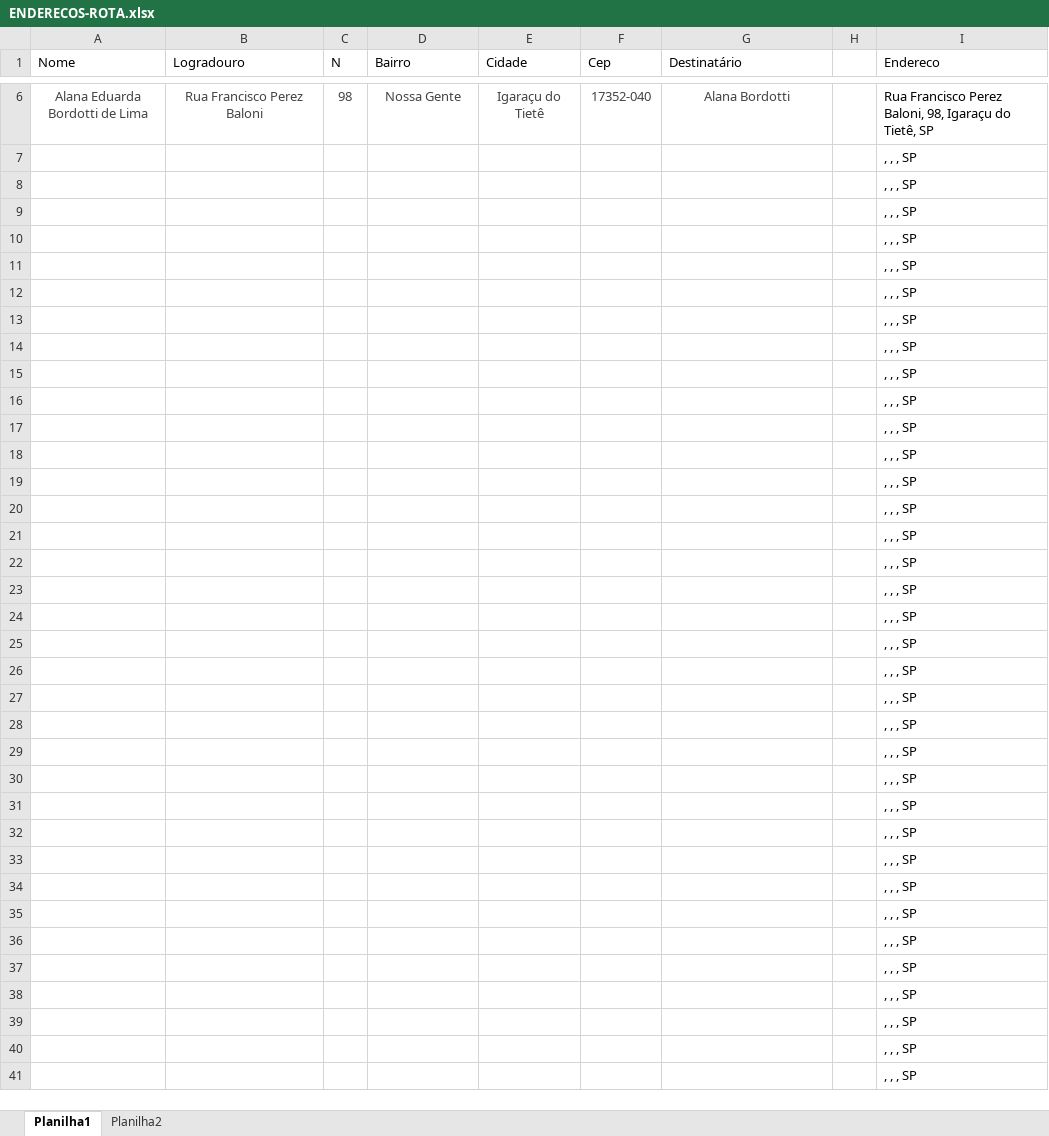
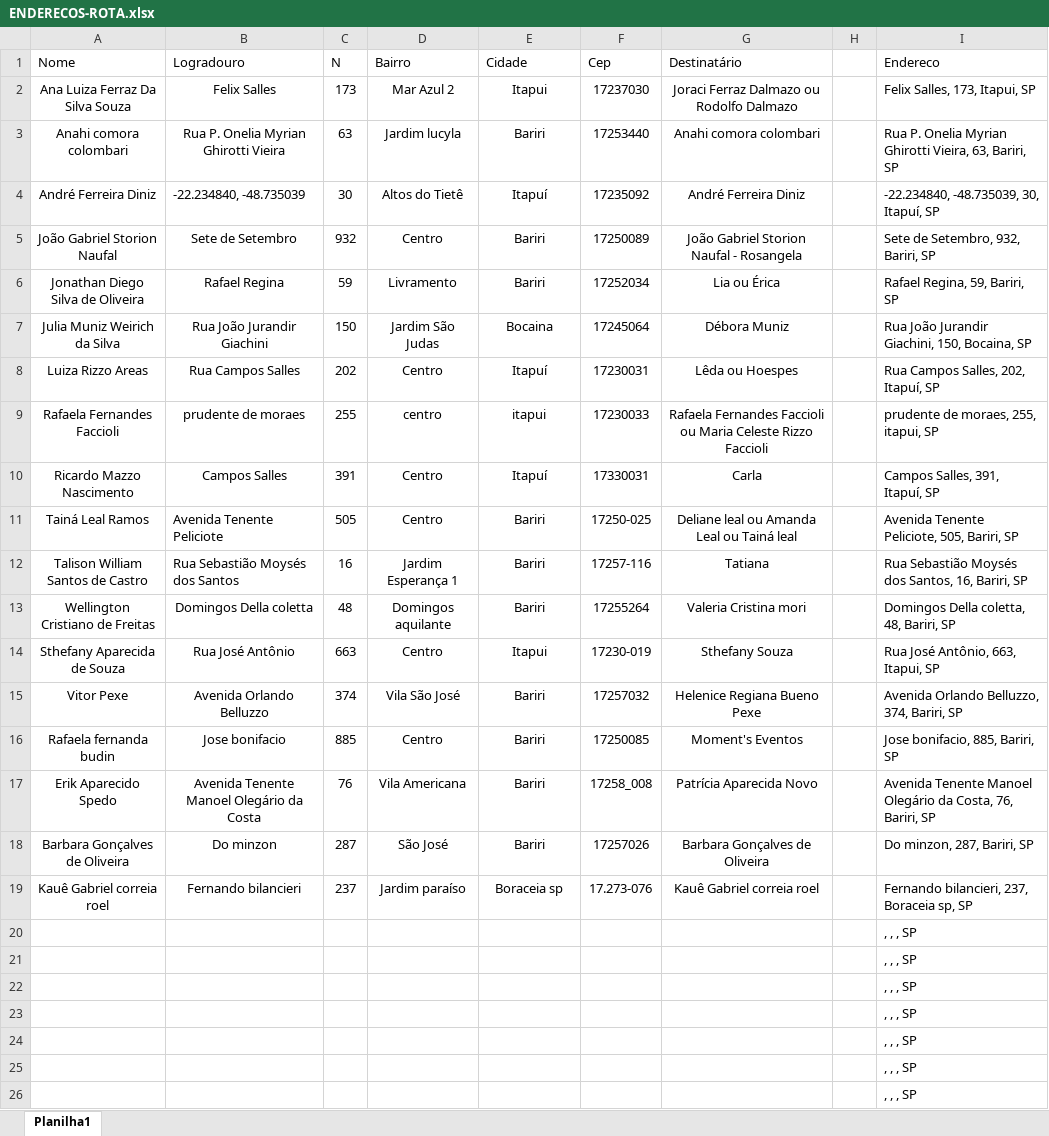
Before and after one commit to juniorchiodi/Planejador-de-Rotas, an Excel workbook: ENDERECOS-ROTA.xlsx, sheet Planilha1, drawn as a sheet; only a part is shown, gaps mark what is left out; the shorter side is filled out with more unchanged rows; values as stored, in another font and other column widths than the file's, no borders; conditional formats not drawn; removed rows and columns are numbered as before the commit, all else as after; the diff covers the shown part only; the diff names each change by its address in the sheet, - before the commit and + after, or states it on an @@ line.

```diff
--- a/ENDERECOS-ROTA.xlsx (sheet Planilha1)
+++ b/ENDERECOS-ROTA.xlsx (sheet Planilha1)
-sheet tab: Planilha2
-row 6: Alana Eduarda Bordotti de Lima | Rua Francisco Perez Baloni | 98 | Nossa Gente | Igaraçu do Tietê | 17352-040 | Alana Bordotti |  | Rua Francisco Perez Baloni, 98, Igaraçu do Tietê, SP
-row 7:  |  |  |  |  |  |  |  | , , , SP
-row 8:  |  |  |  |  |  |  |  | , , , SP
-row 9:  |  |  |  |  |  |  |  | , , , SP
-row 10:  |  |  |  |  |  |  |  | , , , SP
-row 11:  |  |  |  |  |  |  |  | , , , SP
-row 12:  |  |  |  |  |  |  |  | , , , SP
-row 13:  |  |  |  |  |  |  |  | , , , SP
-row 14:  |  |  |  |  |  |  |  | , , , SP
-row 15:  |  |  |  |  |  |  |  | , , , SP
-row 16:  |  |  |  |  |  |  |  | , , , SP
-row 17:  |  |  |  |  |  |  |  | , , , SP
-row 18:  |  |  |  |  |  |  |  | , , , SP
-row 19:  |  |  |  |  |  |  |  | , , , SP
+row 2: Ana Luiza Ferraz Da Silva Souza | Felix Salles | 173 | Mar Azul 2 | Itapui | 17237030 | Joraci Ferraz Dalmazo ou Rodolfo Dalmazo |  | Felix Salles, 173, Itapui, SP
+row 3: Anahi comora colombari | Rua P. Onelia Myrian Ghirotti Vieira | 63 | Jardim lucyla | Bariri | 17253440 | Anahi comora colombari |  | Rua P. Onelia Myrian Ghirotti Vieira, 63, Bariri, SP
+row 4: André Ferreira Diniz | -22.234840, -48.735039 | 30 | Altos do Tietê | Itapuí | 17235092 | André Ferreira Diniz |  | -22.234840, -48.735039, 30, Itapuí, SP
+row 5: João Gabriel Storion Naufal | Sete de Setembro | 932 | Centro | Bariri | 17250089 | João Gabriel Storion Naufal - Rosangela |  | Sete de Setembro, 932, Bariri, SP
+row 6: Jonathan Diego Silva de Oliveira | Rafael Regina | 59 | Livramento | Bariri | 17252034 | Lia ou Érica |  | Rafael Regina, 59, Bariri, SP
+row 7: Julia Muniz Weirich da Silva | Rua João Jurandir Giachini | 150 | Jardim São Judas | Bocaina | 17245064 | Débora Muniz |  | Rua João Jurandir Giachini, 150, Bocaina, SP
+row 8: Luiza Rizzo Areas | Rua Campos Salles | 202 | Centro | Itapuí | 17230031 | Lêda ou Hoespes |  | Rua Campos Salles, 202, Itapuí, SP
+row 9: Rafaela Fernandes Faccioli | prudente de moraes | 255 | centro | itapui | 17230033 | Rafaela Fernandes Faccioli ou Maria Celeste Rizzo Faccioli |  | prudente de moraes, 255, itapui, SP
+row 10: Ricardo Mazzo Nascimento | Campos Salles | 391 | Centro | Itapuí | 17330031 | Carla |  | Campos Salles, 391, Itapuí, SP
+row 11: Tainá Leal Ramos | Avenida Tenente Peliciote | 505 | Centro | Bariri | 17250-025 | Deliane leal ou Amanda Leal ou Tainá leal |  | Avenida Tenente Peliciote, 505, Bariri, SP
+row 12: Talison William Santos de Castro | Rua Sebastião Moysés dos Santos | 16 | Jardim Esperança 1 | Bariri | 17257-116 | Tatiana |  | Rua Sebastião Moysés dos Santos, 16, Bariri, SP
+row 13: Wellington Cristiano de Freitas | Domingos Della coletta | 48 | Domingos aquilante | Bariri | 17255264 | Valeria Cristina mori |  | Domingos Della coletta, 48, Bariri, SP
+row 14: Sthefany Aparecida de Souza | Rua José Antônio | 663 | Centro | Itapui | 17230-019 | Sthefany Souza |  | Rua José Antônio, 663, Itapui, SP
+row 15: Vitor Pexe | Avenida Orlando Belluzzo | 374 | Vila São José | Bariri | 17257032 | Helenice Regiana Bueno Pexe |  | Avenida Orlando Belluzzo, 374, Bariri, SP
+row 16: Rafaela fernanda budin | Jose bonifacio | 885 | Centro | Bariri | 17250085 | Moment's Eventos |  | Jose bonifacio, 885, Bariri, SP
+row 17: Erik Aparecido Spedo | Avenida Tenente Manoel Olegário da Costa | 76 | Vila Americana | Bariri | 17258_008 | Patrícia Aparecida Novo |  | Avenida Tenente Manoel Olegário da Costa, 76, Bariri, SP
+row 18: Barbara Gonçalves de Oliveira | Do minzon | 287 | São José | Bariri | 17257026 | Barbara Gonçalves de Oliveira |  | Do minzon, 287, Bariri, SP
+row 19: Kauê Gabriel correia roel | Fernando bilancieri | 237 | Jardim paraíso | Boraceia sp | 17.273-076 | Kauê Gabriel correia roel |  | Fernando bilancieri, 237, Boraceia sp, SP
```
Also changed, not shown: 4 removed rows elsewhere in this sheet, 11 other files.
